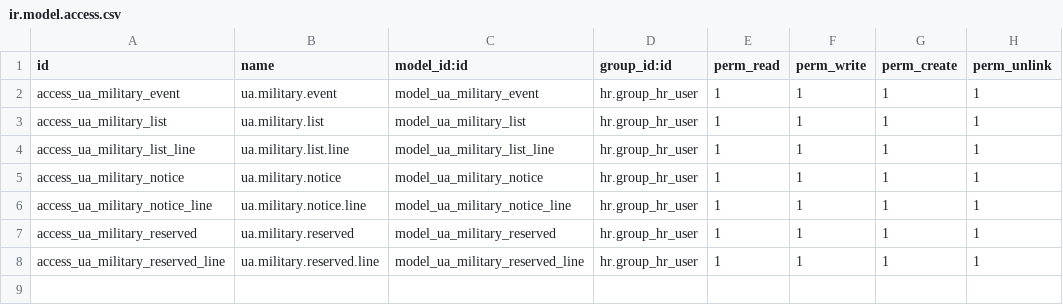
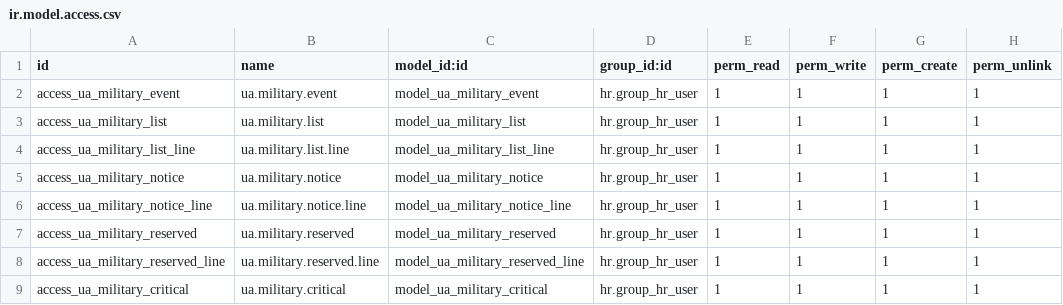
Before and after one commit to workflowcat/odoo-live, a CSV file: addons/l10n_ua_military/security/ir.model.access.csv, drawn as a sheet; the diff names each change by its address in the sheet, - before the commit and + after, or states it on an @@ line.

```diff
--- a/addons/l10n_ua_military/security/ir.model.access.csv
+++ b/addons/l10n_ua_military/security/ir.model.access.csv
+row 9: access_ua_military_critical | ua.military.critical | model_ua_military_critical | hr.group_hr_user | 1 | 1 | 1 | 1
```
Also changed, not shown: 18 other files.
